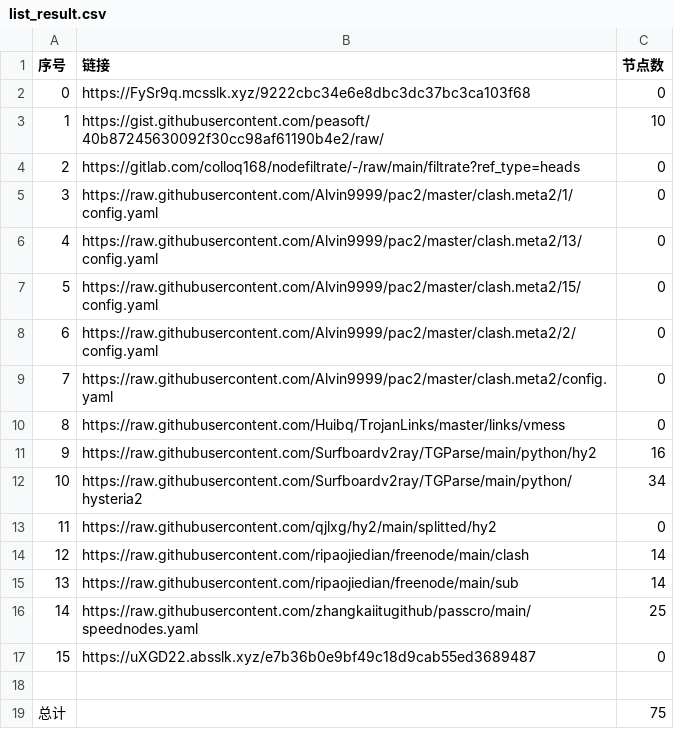
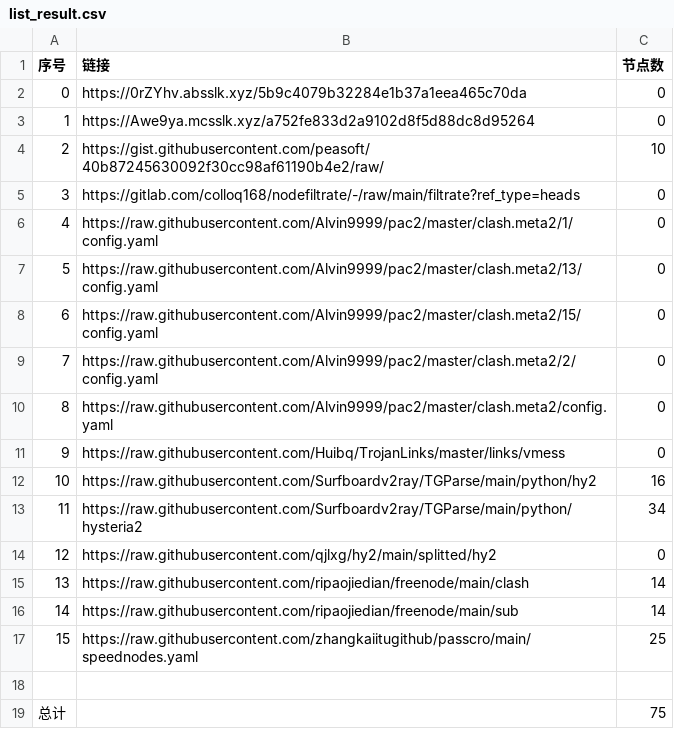
Before and after one commit to ohay5128/NoMoreWalls, a CSV file: list_result.csv, drawn as a sheet; removed rows and columns are numbered as before the commit, all else as after; the diff names each change by its address in the sheet, - before the commit and + after, or states it on an @@ line.

```diff
--- a/list_result.csv
+++ b/list_result.csv
+row 2: 0 | https://0rZYhv.absslk.xyz/5b9c4079b32284e1b37a1eea465c70da | 0
@@ column A (序号) renumbered between rows 3 and 17 @@
-B3 (链接): https://FySr9q.mcsslk.xyz/9222cbc34e6e8dbc3dc37bc3ca103f68
+B3 (链接): https://Awe9ya.mcsslk.xyz/a752fe833d2a9102d8f5d88dc8d95264
-row 17: 15 | https://uXGD22.absslk.xyz/e7b36b0e9bf49c18d9cab55ed3689487 | 0
```
Also changed, not shown: 3 other files.
